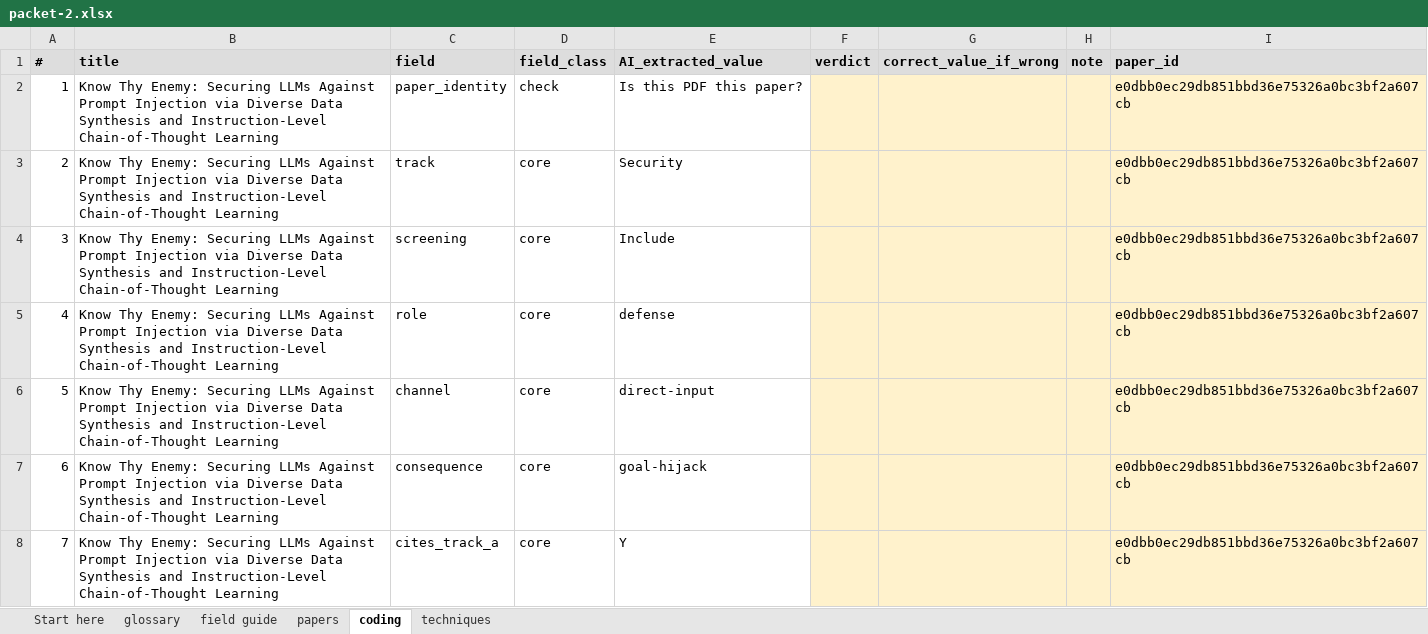
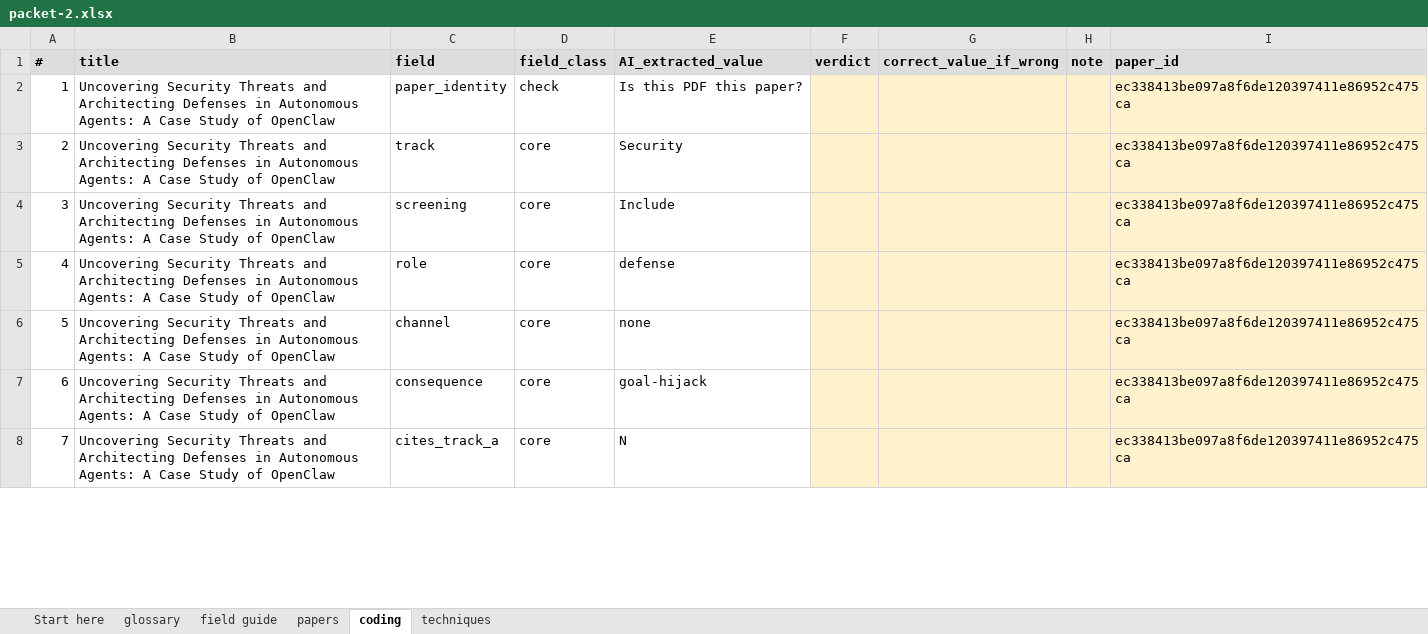
Before and after one commit to Nyamtulla/context_poison, an Excel workbook: data/exports/validation_study/packets/week-1/packet-2.xlsx, sheet coding, drawn as a sheet; only a part is shown; values as stored, in another font and other column widths than the file's, no borders; the diff covers the shown part only; the diff names each change by its address in the sheet, - before the commit and + after, or states it on an @@ line.

```diff
--- a/data/exports/validation_study/packets/week-1/packet-2.xlsx (sheet coding)
+++ b/data/exports/validation_study/packets/week-1/packet-2.xlsx (sheet coding)
-B2:B8 (title): Know Thy Enemy: Securing LLMs Against Prompt Injection via Diverse Data Synthesis and Instruction-Level Chain-of-Thought Learning
+B2:B8 (title): Uncovering Security Threats and Architecting Defenses in Autonomous Agents: A Case Study of OpenClaw
-I2:I8 (paper_id): e0dbb0ec29db851bbd36e75326a0bc3bf2a607cb
+I2:I8 (paper_id): ec338413be097a8f6de120397411e86952c475ca
-E6 (AI_extracted_value): direct-input
+E6 (AI_extracted_value): none
-E8 (AI_extracted_value): Y
+E8 (AI_extracted_value): N
```
Also changed, not shown: 803 edited cells elsewhere in this sheet, sheet techniques, sheet papers, sheet Start here, data/exports/validation_study/packets/week-1/packet-1.xlsx, data/exports/validation_study/packets/week-1/packet-3.xlsx, 7 other files.
